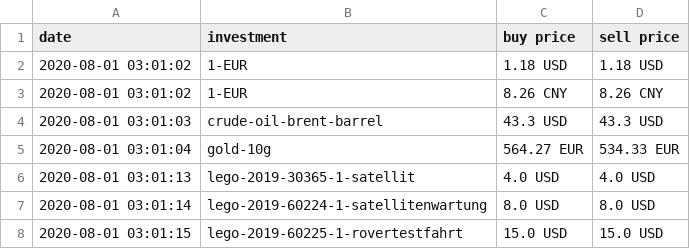
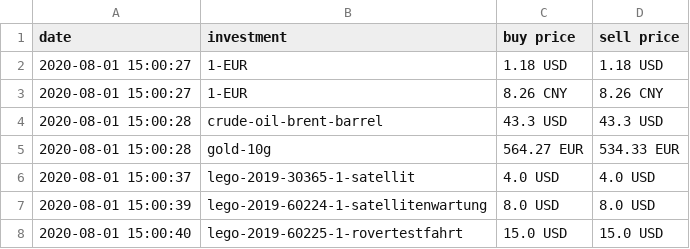
Before and after one commit to ooz/zeitgeist, a CSV file: investments.csv, drawn as a sheet.

```diff
--- a/investments.csv
+++ b/investments.csv
@@ -1,8 +1,8 @@
 date, investment, buy price, sell price
-2020-08-01 03:01:02, 1-EUR, 1.18 USD, 1.18 USD
-2020-08-01 03:01:02, 1-EUR, 8.26 CNY, 8.26 CNY
-2020-08-01 03:01:03, crude-oil-brent-barrel, 43.3 USD, 43.3 USD
-2020-08-01 03:01:04, gold-10g, 564.27 EUR, 534.33 EUR
-2020-08-01 03:01:13, lego-2019-30365-1-satellit, 4.0 USD, 4.0 USD
-2020-08-01 03:01:14, lego-2019-60224-1-satellitenwartung, 8.0 USD, 8.0 USD
-2020-08-01 03:01:15, lego-2019-60225-1-rovertestfahrt, 15.0 USD, 15.0 USD
+2020-08-01 15:00:27, 1-EUR, 1.18 USD, 1.18 USD
+2020-08-01 15:00:27, 1-EUR, 8.26 CNY, 8.26 CNY
+2020-08-01 15:00:28, crude-oil-brent-barrel, 43.3 USD, 43.3 USD
+2020-08-01 15:00:28, gold-10g, 564.27 EUR, 534.33 EUR
+2020-08-01 15:00:37, lego-2019-30365-1-satellit, 4.0 USD, 4.0 USD
+2020-08-01 15:00:39, lego-2019-60224-1-satellitenwartung, 8.0 USD, 8.0 USD
+2020-08-01 15:00:40, lego-2019-60225-1-rovertestfahrt, 15.0 USD, 15.0 USD
```
Also changed, not shown: 1 other file.
